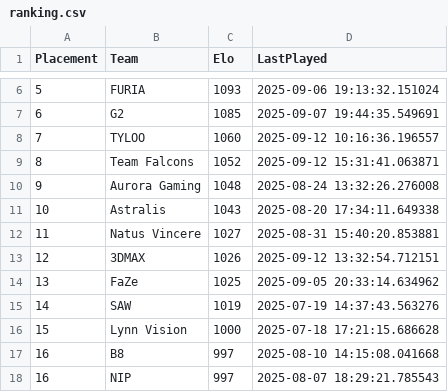
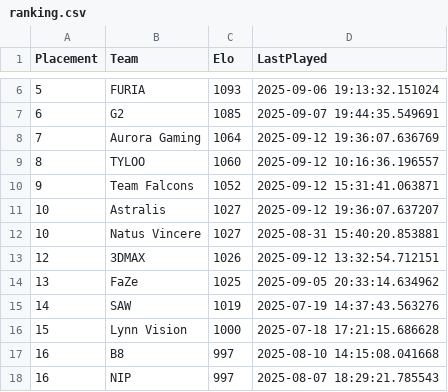
Before and after one commit to OnlinEGD/cs-ranking, a CSV file: ranking.csv, drawn as a sheet; only a part is shown, gaps mark what is left out.

```diff
--- a/ranking.csv
+++ b/ranking.csv
@@ -7,7 +7,7 @@ Placement,Team,Elo,LastPlayed
 6,G2,1085,2025-09-07 19:44:35.549691
-7,TYLOO,1060,2025-09-12 10:16:36.196557
-8,Team Falcons,1052,2025-09-12 15:31:41.063871
-9,Aurora Gaming,1048,2025-08-24 13:32:26.276008
-10,Astralis,1043,2025-08-20 17:34:11.649338
-11,Natus Vincere,1027,2025-08-31 15:40:20.853881
+7,Aurora Gaming,1064,2025-09-12 19:36:07.636769
+8,TYLOO,1060,2025-09-12 10:16:36.196557
+9,Team Falcons,1052,2025-09-12 15:31:41.063871
+10,Astralis,1027,2025-09-12 19:36:07.637207
+10,Natus Vincere,1027,2025-08-31 15:40:20.853881
 12,3DMAX,1026,2025-09-12 13:32:54.712151
```
Also changed, not shown: processed_matches.csv.
